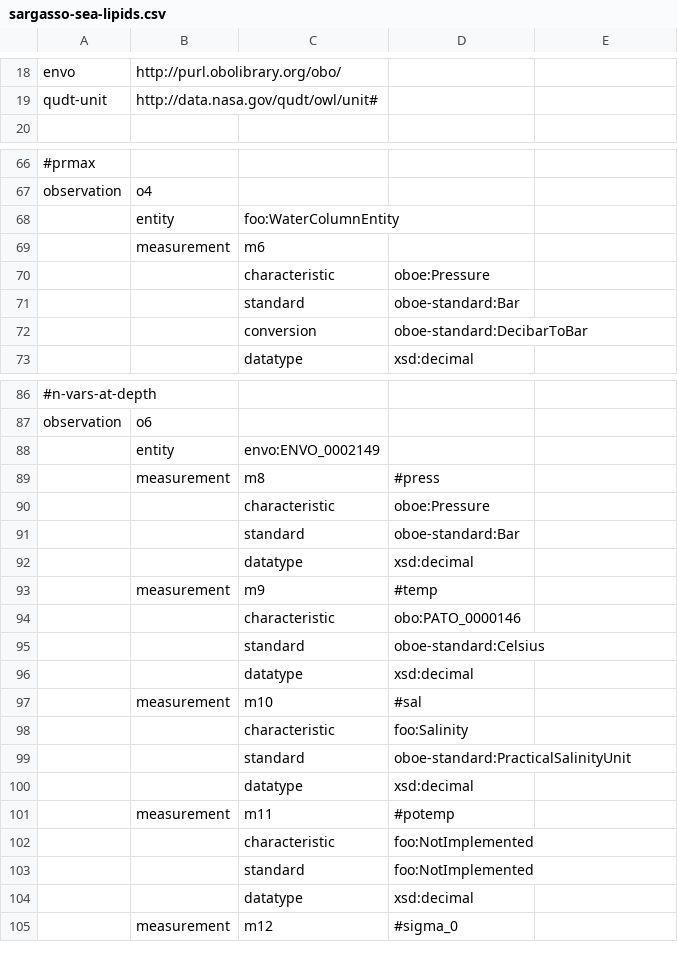
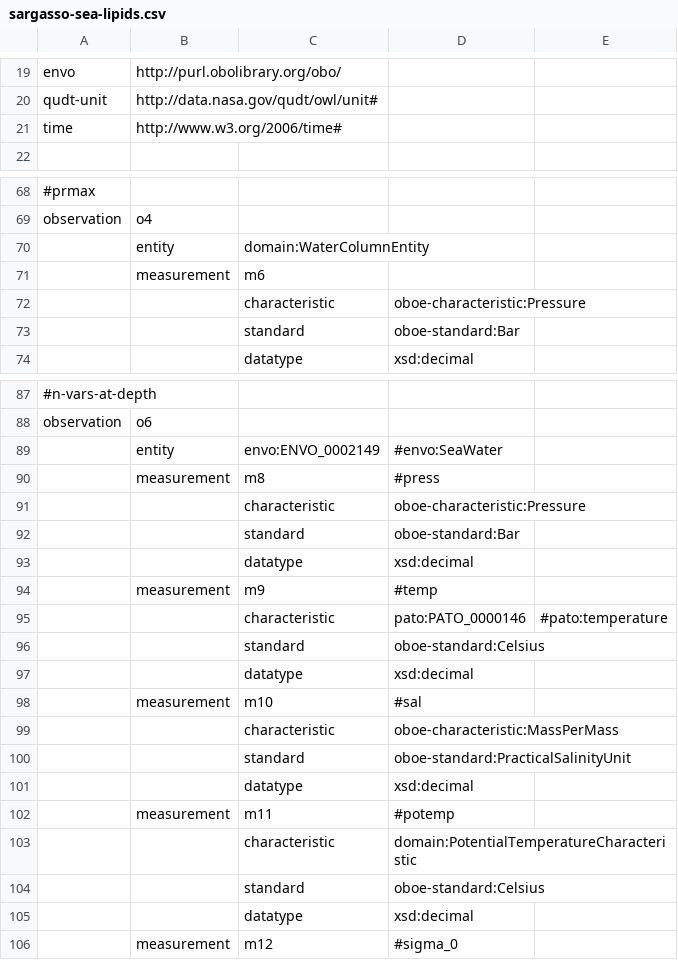
Before and after one commit to Semantic-Observations/obs-models, a CSV file: examples/sargasso-sea-lipids.csv, drawn as a sheet; only a part is shown, gaps mark what is left out; the diff covers the shown part only.

```diff
--- a/examples/sargasso-sea-lipids.csv
+++ b/examples/sargasso-sea-lipids.csv
@@ -19,0 +21 @@ qudt-unit,http://data.nasa.gov/qudt/owl/unit#,,
+time,http://www.w3.org/2006/time#,,,
@@ -68 +70 @@ observation,o4,,
-,entity,foo:WaterColumnEntity,
+,entity,domain:WaterColumnEntity,,
@@ -70 +72 @@ observation,o4,,
-,,characteristic,oboe:Pressure
+,,characteristic,oboe-characteristic:Pressure,
@@ -72 +73,0 @@ observation,o4,,
-,,conversion,oboe-standard:DecibarToBar
@@ -88 +89 @@ observation,o6,,
-,entity,envo:ENVO_0002149,
+,entity,envo:ENVO_0002149,#envo:SeaWater,
@@ -90 +91 @@ observation,o6,,
-,,characteristic,oboe:Pressure
+,,characteristic,oboe-characteristic:Pressure,
@@ -94 +95 @@ observation,o6,,
-,,characteristic,obo:PATO_0000146
+,,characteristic,pato:PATO_0000146,#pato:temperature
@@ -98 +99 @@ observation,o6,,
-,,characteristic,foo:Salinity
+,,characteristic,oboe-characteristic:MassPerMass,
@@ -102,2 +103,2 @@ observation,o6,,
-,,characteristic,foo:NotImplemented
-,,standard,foo:NotImplemented
+,,characteristic,domain:PotentialTemperatureCharacteristic,
+,,standard,oboe-standard:Celsius,
```
Also changed, not shown: 5 added rows, 4 removed rows and 14 edited cells elsewhere in this file, 1 other file.
